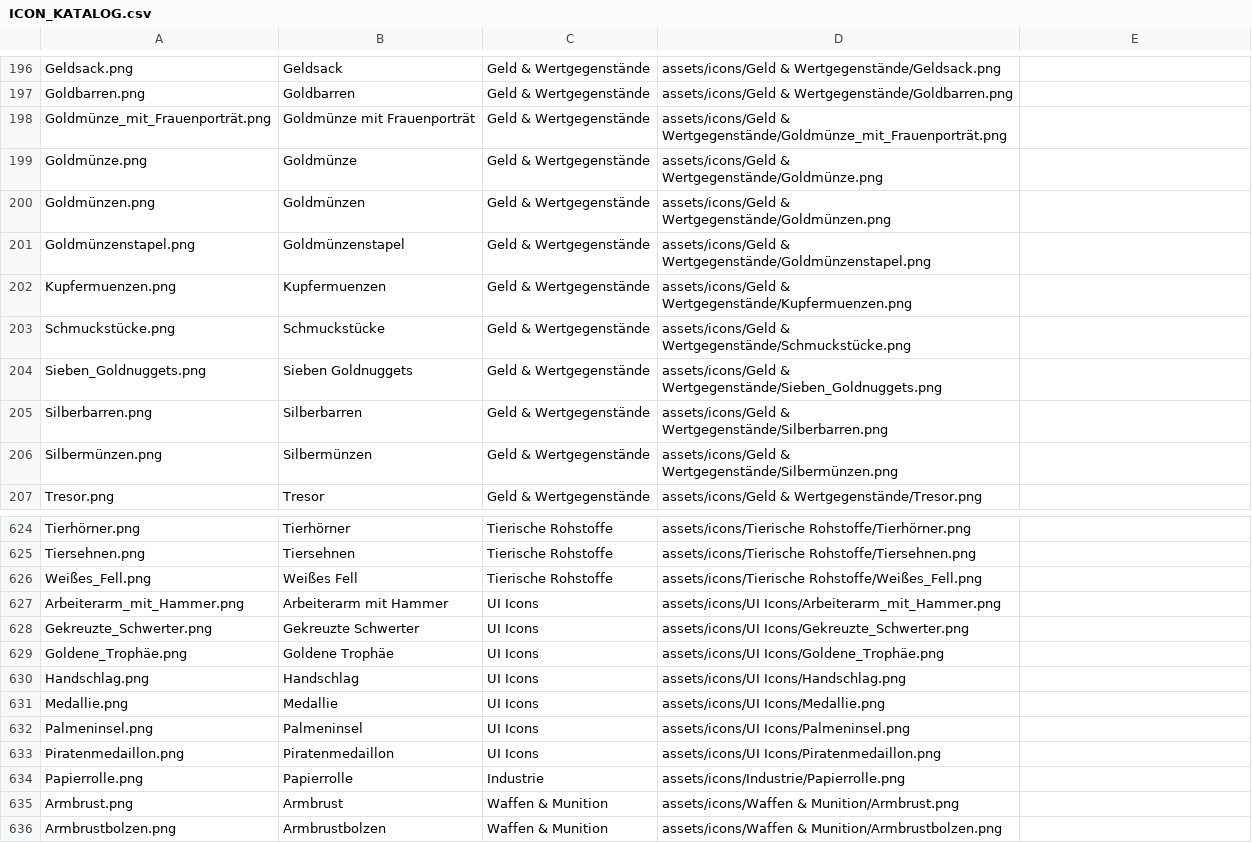
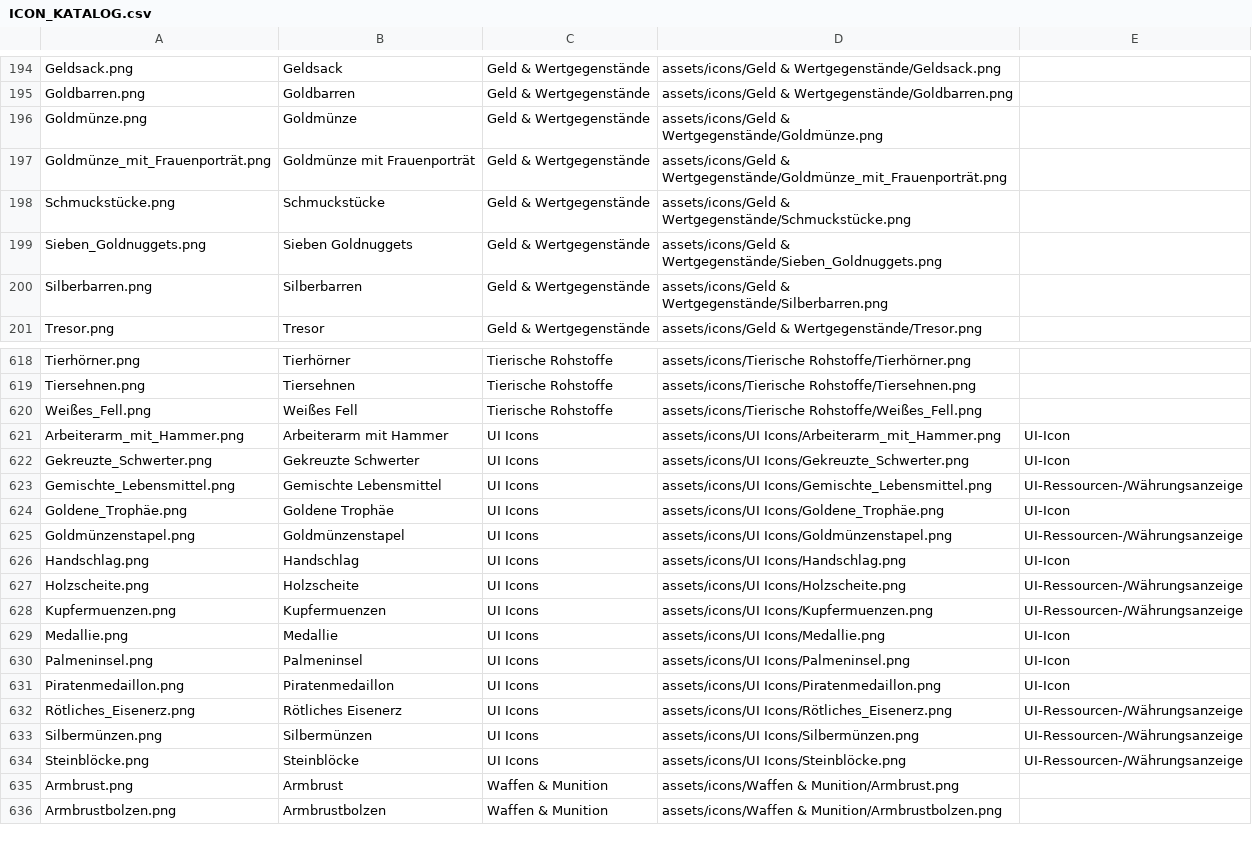
Before and after one commit to markusjungblut/asset_labor, a CSV file: docs/ICON_KATALOG.csv, drawn as a sheet; only a part is shown, gaps mark what is left out; the diff covers the shown part only.

Commit message:
Categorize resource and currency UI icons; exclude water and gold coin icon

```diff
--- a/docs/ICON_KATALOG.csv
+++ b/docs/ICON_KATALOG.csv
@@ -197,7 +195,4 @@
 "Goldbarren.png";"Goldbarren";"Geld & Wertgegenstände";"assets/icons/Geld & Wertgegenstände/Goldbarren.png";""
+"Goldmünze.png";"Goldmünze";"Geld & Wertgegenstände";"assets/icons/Geld & Wertgegenstände/Goldmünze.png";""
 "Goldmünze_mit_Frauenporträt.png";"Goldmünze mit Frauenporträt";"Geld & Wertgegenstände";"assets/icons/Geld & Wertgegenstände/Goldmünze_mit_Frauenporträt.png";""
-"Goldmünze.png";"Goldmünze";"Geld & Wertgegenstände";"assets/icons/Geld & Wertgegenstände/Goldmünze.png";""
-"Goldmünzen.png";"Goldmünzen";"Geld & Wertgegenstände";"assets/icons/Geld & Wertgegenstände/Goldmünzen.png";""
-"Goldmünzenstapel.png";"Goldmünzenstapel";"Geld & Wertgegenstände";"assets/icons/Geld & Wertgegenstände/Goldmünzenstapel.png";""
-"Kupfermuenzen.png";"Kupfermuenzen";"Geld & Wertgegenstände";"assets/icons/Geld & Wertgegenstände/Kupfermuenzen.png";""
 "Schmuckstücke.png";"Schmuckstücke";"Geld & Wertgegenstände";"assets/icons/Geld & Wertgegenstände/Schmuckstücke.png";""
@@ -205,3 +200,2 @@
 "Silberbarren.png";"Silberbarren";"Geld & Wertgegenstände";"assets/icons/Geld & Wertgegenstände/Silberbarren.png";""
-"Silbermünzen.png";"Silbermünzen";"Geld & Wertgegenstände";"assets/icons/Geld & Wertgegenstände/Silbermünzen.png";""
 "Tresor.png";"Tresor";"Geld & Wertgegenstände";"assets/icons/Geld & Wertgegenstände/Tresor.png";""
@@ -626,10 +620,16 @@
 "Weißes_Fell.png";"Weißes Fell";"Tierische Rohstoffe";"assets/icons/Tierische Rohstoffe/Weißes_Fell.png";""
-"Arbeiterarm_mit_Hammer.png";"Arbeiterarm mit Hammer";"UI Icons";"assets/icons/UI Icons/Arbeiterarm_mit_Hammer.png";""
-"Gekreuzte_Schwerter.png";"Gekreuzte Schwerter";"UI Icons";"assets/icons/UI Icons/Gekreuzte_Schwerter.png";""
-"Goldene_Trophäe.png";"Goldene Trophäe";"UI Icons";"assets/icons/UI Icons/Goldene_Trophäe.png";""
-"Handschlag.png";"Handschlag";"UI Icons";"assets/icons/UI Icons/Handschlag.png";""
-"Medallie.png";"Medallie";"UI Icons";"assets/icons/UI Icons/Medallie.png";""
-"Palmeninsel.png";"Palmeninsel";"UI Icons";"assets/icons/UI Icons/Palmeninsel.png";""
-"Piratenmedaillon.png";"Piratenmedaillon";"UI Icons";"assets/icons/UI Icons/Piratenmedaillon.png";""
-"Papierrolle.png";"Papierrolle";"Industrie";"assets/icons/Industrie/Papierrolle.png";""
+"Arbeiterarm_mit_Hammer.png";"Arbeiterarm mit Hammer";"UI Icons";"assets/icons/UI Icons/Arbeiterarm_mit_Hammer.png";"UI-Icon"
+"Gekreuzte_Schwerter.png";"Gekreuzte Schwerter";"UI Icons";"assets/icons/UI Icons/Gekreuzte_Schwerter.png";"UI-Icon"
+"Gemischte_Lebensmittel.png";"Gemischte Lebensmittel";"UI Icons";"assets/icons/UI Icons/Gemischte_Lebensmittel.png";"UI-Ressourcen-/Währungsanzeige"
+"Goldene_Trophäe.png";"Goldene Trophäe";"UI Icons";"assets/icons/UI Icons/Goldene_Trophäe.png";"UI-Icon"
+"Goldmünzenstapel.png";"Goldmünzenstapel";"UI Icons";"assets/icons/UI Icons/Goldmünzenstapel.png";"UI-Ressourcen-/Währungsanzeige"
+"Handschlag.png";"Handschlag";"UI Icons";"assets/icons/UI Icons/Handschlag.png";"UI-Icon"
+"Holzscheite.png";"Holzscheite";"UI Icons";"assets/icons/UI Icons/Holzscheite.png";"UI-Ressourcen-/Währungsanzeige"
+"Kupfermuenzen.png";"Kupfermuenzen";"UI Icons";"assets/icons/UI Icons/Kupfermuenzen.png";"UI-Ressourcen-/Währungsanzeige"
+"Medallie.png";"Medallie";"UI Icons";"assets/icons/UI Icons/Medallie.png";"UI-Icon"
+"Palmeninsel.png";"Palmeninsel";"UI Icons";"assets/icons/UI Icons/Palmeninsel.png";"UI-Icon"
+"Piratenmedaillon.png";"Piratenmedaillon";"UI Icons";"assets/icons/UI Icons/Piratenmedaillon.png";"UI-Icon"
+"Rötliches_Eisenerz.png";"Rötliches Eisenerz";"UI Icons";"assets/icons/UI Icons/Rötliches_Eisenerz.png";"UI-Ressourcen-/Währungsanzeige"
+"Silbermünzen.png";"Silbermünzen";"UI Icons";"assets/icons/UI Icons/Silbermünzen.png";"UI-Ressourcen-/Währungsanzeige"
+"Steinblöcke.png";"Steinblöcke";"UI Icons";"assets/icons/UI Icons/Steinblöcke.png";"UI-Ressourcen-/Währungsanzeige"
 "Armbrust.png";"Armbrust";"Waffen & Munition";"assets/icons/Waffen & Munition/Armbrust.png";""
```
Also changed, not shown: 2 added rows, 5 removed rows, 5 moved rows and 3 edited cells elsewhere in this file, 10 other files.
